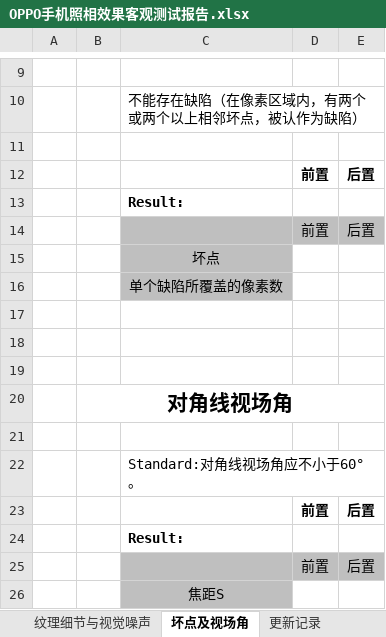
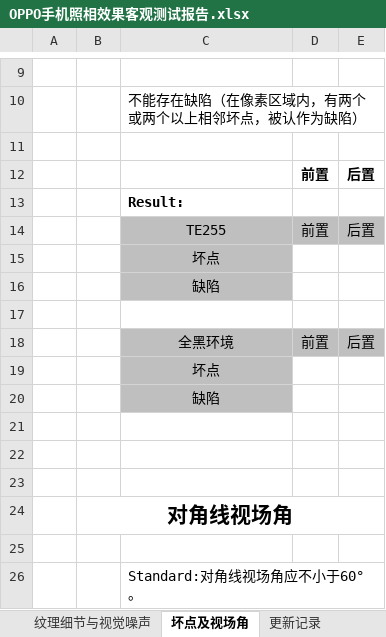
Before and after one commit to xiaoyang-plus/python_web, an Excel workbook: project/report/OPPO手机照相效果客观测试报告.xlsx, sheet 坏点及视场角, drawn as a sheet; only a part is shown, gaps mark what is left out; the shorter side is filled out with more unchanged rows; values as stored, in another font and other column widths than the file's, no borders; conditional formats not drawn; the diff names each change by its address in the sheet, - before the commit and + after, or states it on an @@ line.

```diff
--- a/project/report/OPPO手机照相效果客观测试报告.xlsx (sheet 坏点及视场角)
+++ b/project/report/OPPO手机照相效果客观测试报告.xlsx (sheet 坏点及视场角)
-C14: (empty)
+C14: TE255
-C16: 单个缺陷所覆盖的像素数
+C16: 缺陷
+row 17: (empty)
+row 18:  |  | 全黑环境 | 前置 | 后置
+row 19:  |  | 坏点
+row 20:  |  | 缺陷
```
Also changed, not shown: 9 other files.
